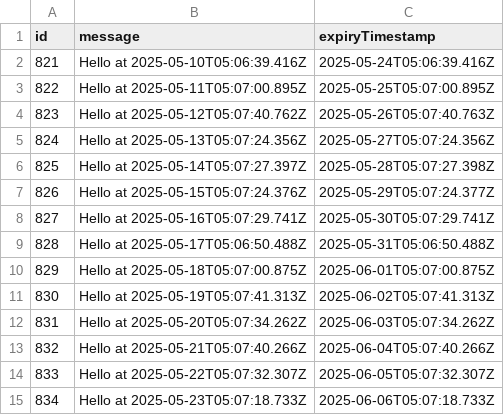
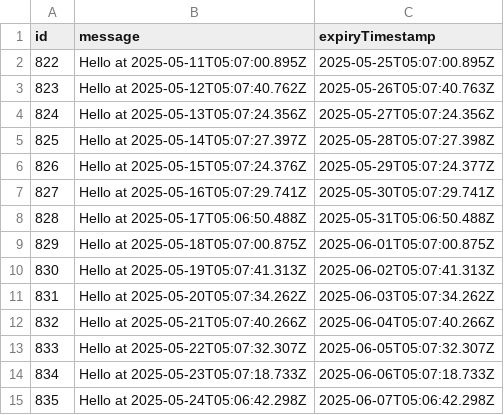
Before and after one commit to wanghaisheng/github-cache-test, a CSV file: data/persisted-to-git/database.csv, drawn as a sheet.

```diff
--- a/data/persisted-to-git/database.csv
+++ b/data/persisted-to-git/database.csv
@@ -1,3 +1,2 @@
 id,message,expiryTimestamp
-821,Hello at 2025-05-10T05:06:39.416Z,2025-05-24T05:06:39.416Z
 822,Hello at 2025-05-11T05:07:00.895Z,2025-05-25T05:07:00.895Z
@@ -15 +14,2 @@ id,message,expiryTimestamp
 834,Hello at 2025-05-23T05:07:18.733Z,2025-06-06T05:07:18.733Z
+835,Hello at 2025-05-24T05:06:42.298Z,2025-06-07T05:06:42.298Z
```
